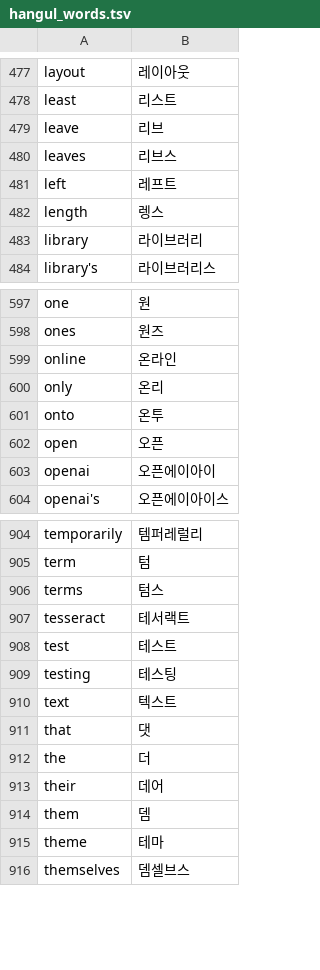
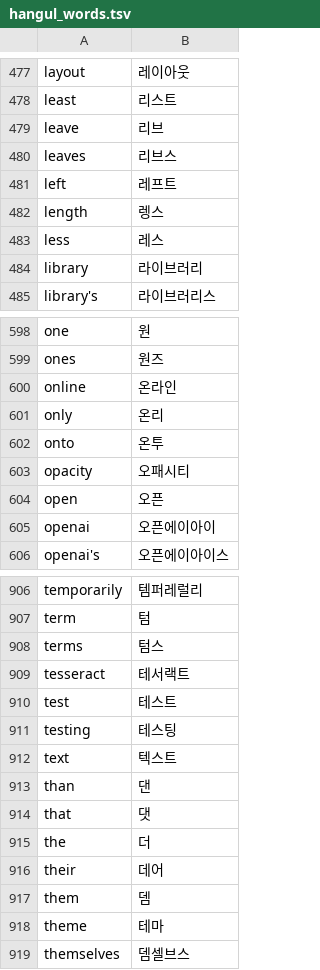
Before and after one commit to x-or-b/Owelk, a TSV file: tools/hangul_words.tsv, drawn as a sheet; only a part is shown, gaps mark what is left out.

```diff
--- a/tools/hangul_words.tsv
+++ b/tools/hangul_words.tsv
@@ -482,2 +482,3 @@ left	레프트
 length	렝스
+less	레스
 library	라이브러리
@@ -601,2 +602,3 @@ only	온리
 onto	온투
+opacity	오패시티
 open	오픈
@@ -910,2 +912,3 @@ testing	테스팅
 text	텍스트
+than	댄
 that	댓
```
Also changed, not shown: 15 other files.
